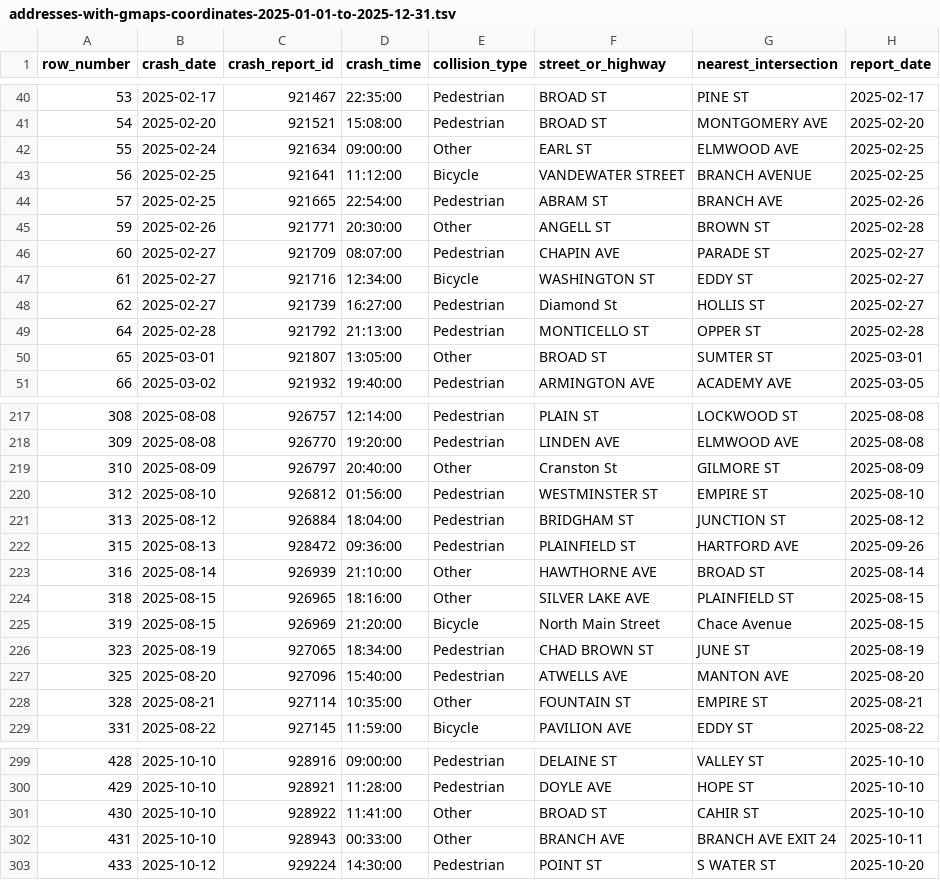
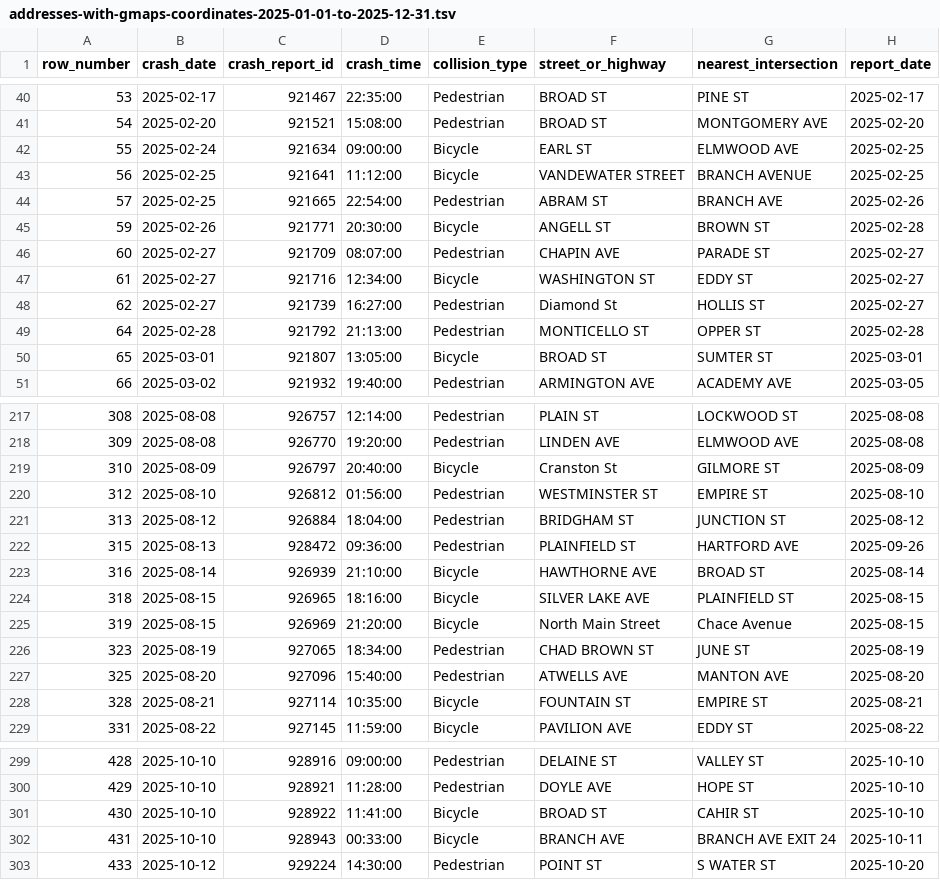
Before and after one commit to dwietsma/pvd-crashes, a TSV file: proc/addresses-with-gmaps-coordinates-2025-01-01-to-2025-12-31.tsv, drawn as a sheet; only a part is shown, gaps mark what is left out; the diff covers the shown part only; the diff names each change by its address in the sheet, - before the commit and + after, or states it on an @@ line.

```diff
--- a/proc/addresses-with-gmaps-coordinates-2025-01-01-to-2025-12-31.tsv
+++ b/proc/addresses-with-gmaps-coordinates-2025-01-01-to-2025-12-31.tsv
-E42 (collision_type): Other
+E42 (collision_type): Bicycle
-E45 (collision_type): Other
+E45 (collision_type): Bicycle
-E50 (collision_type): Other
+E50 (collision_type): Bicycle
-E219 (collision_type): Other
+E219 (collision_type): Bicycle
-E223:E224 (collision_type): Other
+E223:E224 (collision_type): Bicycle
-E228 (collision_type): Other
+E228 (collision_type): Bicycle
-E301:E302 (collision_type): Other
+E301:E302 (collision_type): Bicycle
```
Also changed, not shown: 38 edited cells elsewhere in this file, proc/addresses-with-gmaps-coordinates-2024-01-01-to-2024-12-31.tsv, proc/daily-crash-counts.csv, 25 other files.
